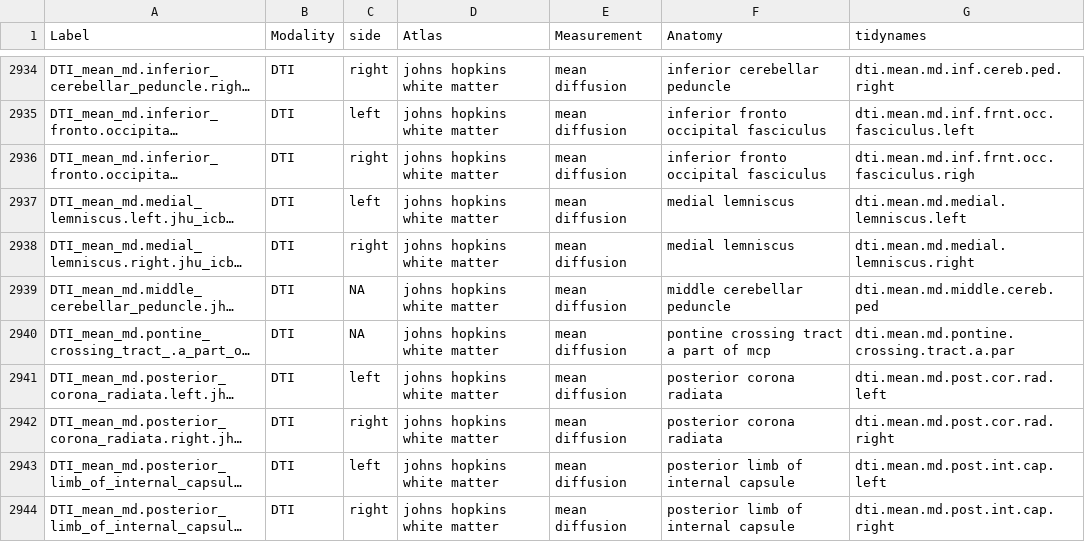
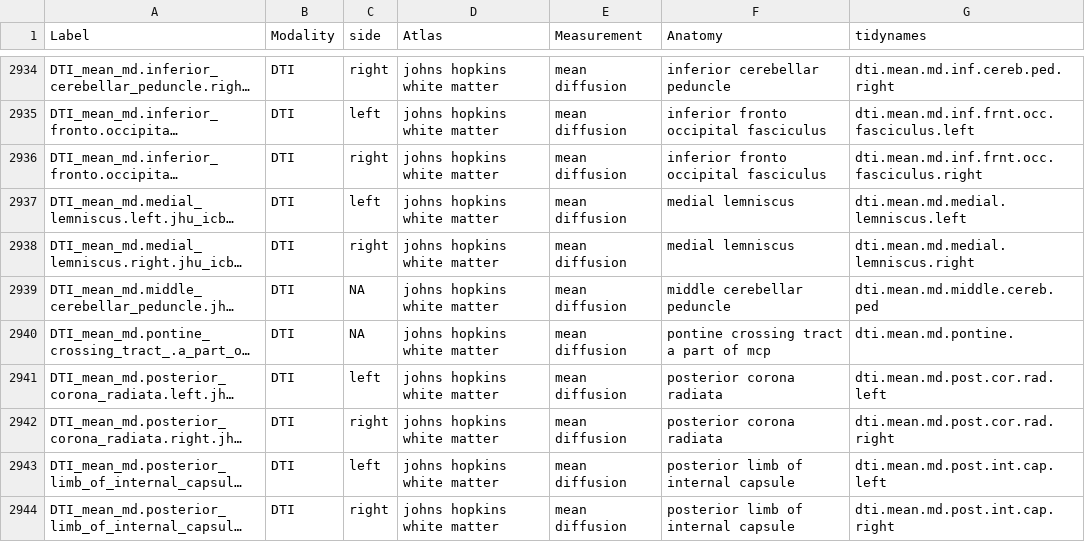
Before and after one commit to ANTsX/ANTsPyMM, a CSV file: docs/antspymm_data_dictionary.csv, drawn as a sheet; only a part is shown, gaps mark what is left out; long unchanged cells end in …; the diff covers the shown part only; the diff names each change by its address in the sheet, - before the commit and + after, or states it on an @@ line.

```diff
--- a/docs/antspymm_data_dictionary.csv
+++ b/docs/antspymm_data_dictionary.csv
-G2936 (tidynames): dti.mean.md.inf.frnt.occ.fasciculus.righ
+G2936 (tidynames): dti.mean.md.inf.frnt.occ.fasciculus.right
-G2940 (tidynames): dti.mean.md.pontine.crossing.tract.a.par
+G2940 (tidynames): dti.mean.md.pontine.
```
Also changed, not shown: 89 edited cells elsewhere in this file, 2 other files.
